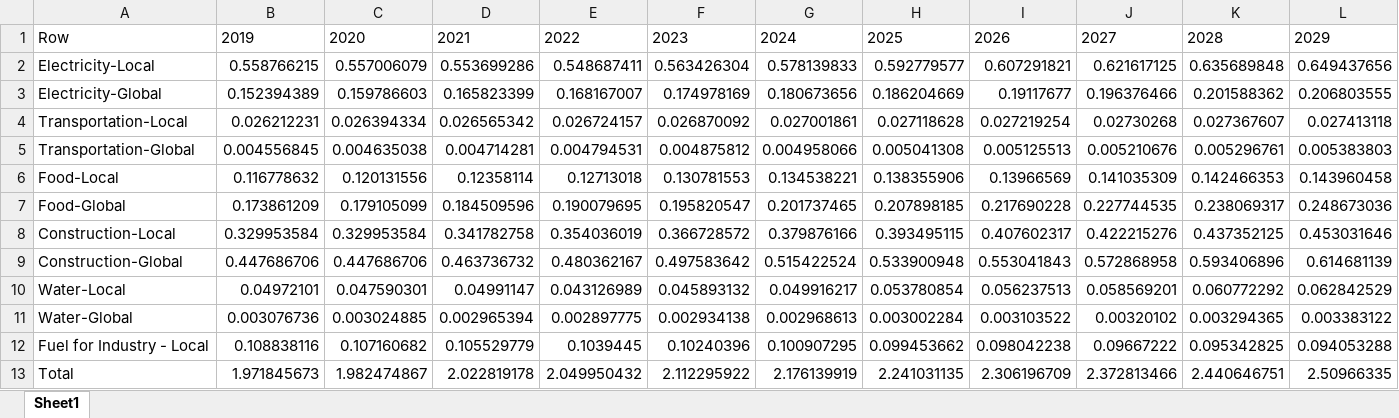
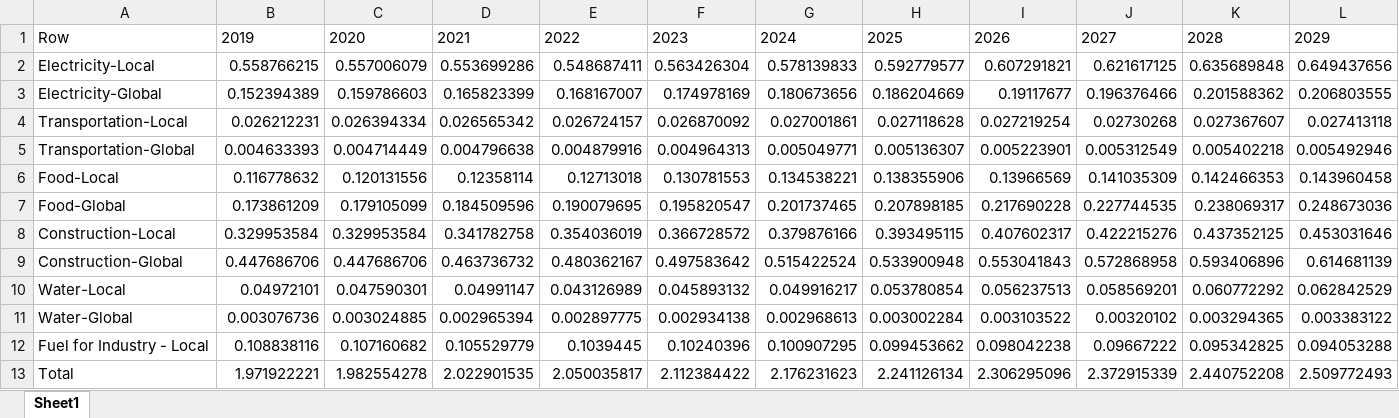
Before and after one commit to LidorTzur/NewVersionCities_Partial, an Excel workbook: TotalEmission_Moderate.xlsx, sheet Sheet1, drawn as a sheet; only a part is shown; values as stored, in another font and other column widths than the file's, no borders; removed rows and columns are numbered as before the commit, all else as after; rows hold the shown columns only; the diff names each change by its address in the sheet, - before the commit and + after, or states it on an @@ line.

```diff
--- a/TotalEmission_Moderate.xlsx (sheet Sheet1)
+++ b/TotalEmission_Moderate.xlsx (sheet Sheet1)
-row 5: Transportation-Global | 0.004556845 | 0.004635038 | 0.004714281 | 0.004794531 | 0.004875812 | 0.004958066 | 0.005041308 | 0.005125513 | 0.005210676 | 0.005296761 | 0.005383803
+row 5: Transportation-Global | 0.004633393 | 0.004714449 | 0.004796638 | 0.004879916 | 0.004964313 | 0.005049771 | 0.005136307 | 0.005223901 | 0.005312549 | 0.005402218 | 0.005492946
-row 13: Total | 1.971845673 | 1.982474867 | 2.022819178 | 2.049950432 | 2.112295922 | 2.176139919 | 2.241031135 | 2.306196709 | 2.372813466 | 2.440646751 | 2.50966335
+row 13: Total | 1.971922221 | 1.982554278 | 2.022901535 | 2.050035817 | 2.112384422 | 2.176231623 | 2.241126134 | 2.306295096 | 2.372915339 | 2.440752208 | 2.509772493
```
Also changed, not shown: Data/Data.xlsx, TotalEmission_Advanced.xlsx, 8 other files.
